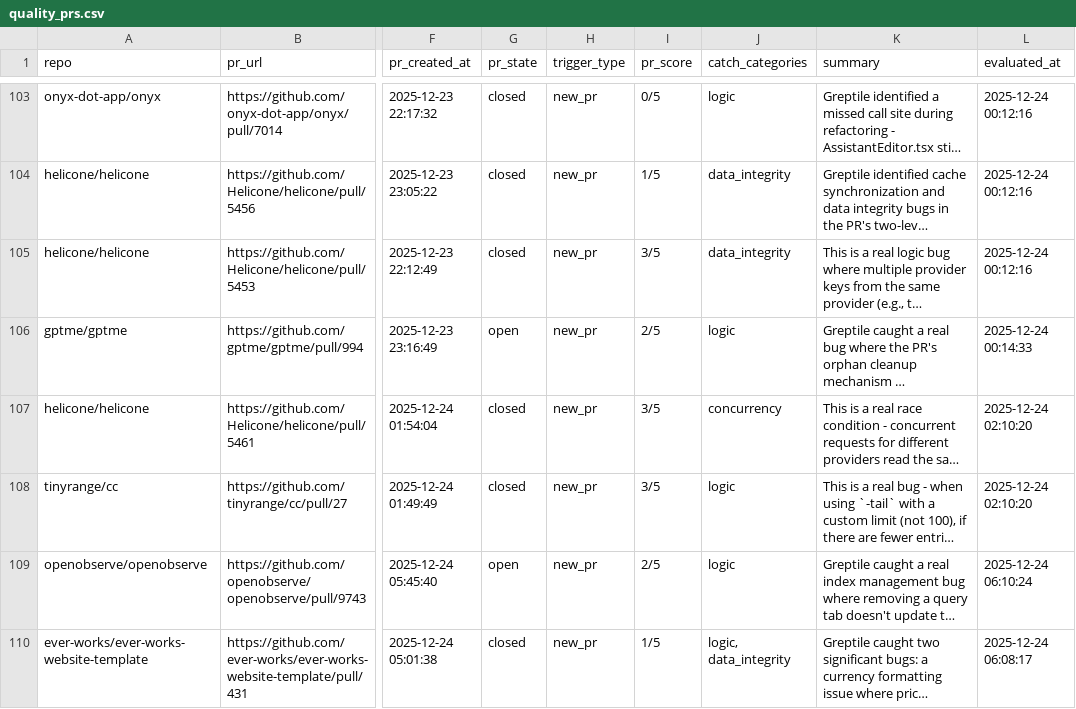
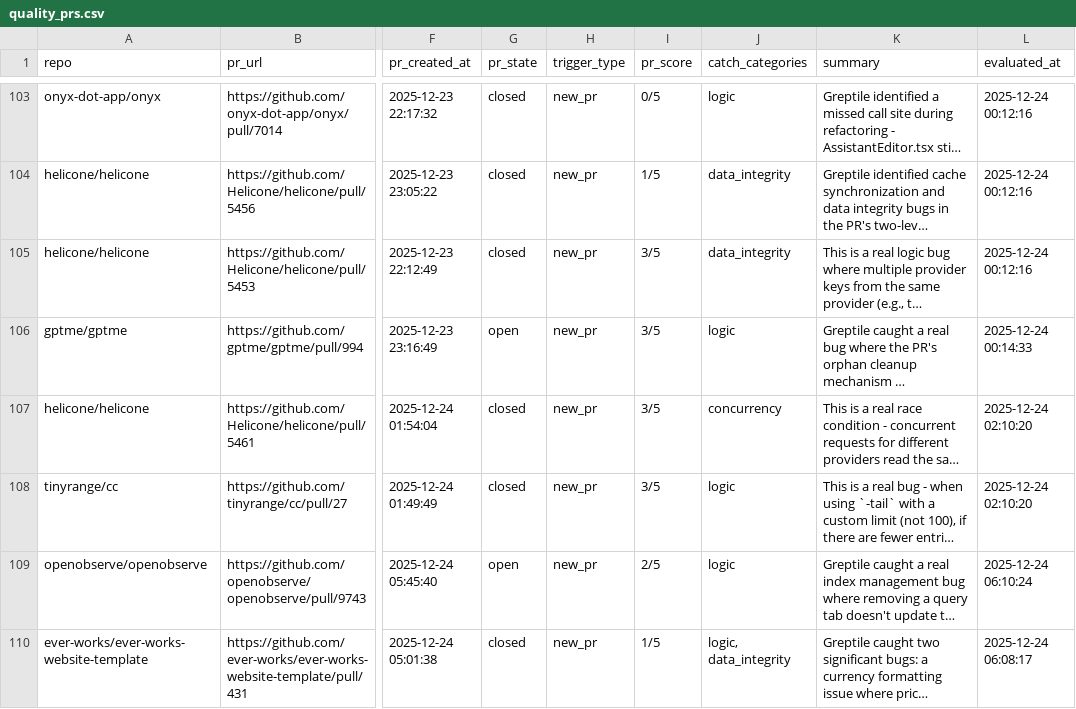
Before and after one commit to greptileai/live-feed, a CSV file: output/quality_prs.csv, drawn as a sheet; only a part is shown, gaps mark what is left out; long unchanged cells end in …; the diff covers the shown part only; the diff names each change by its address in the sheet, - before the commit and + after, or states it on an @@ line.

```diff
--- a/output/quality_prs.csv
+++ b/output/quality_prs.csv
-I106 (pr_score): 2/5
+I106 (pr_score): 3/5
```
Also changed, not shown: 1 added row elsewhere in this file, 1 other file.
